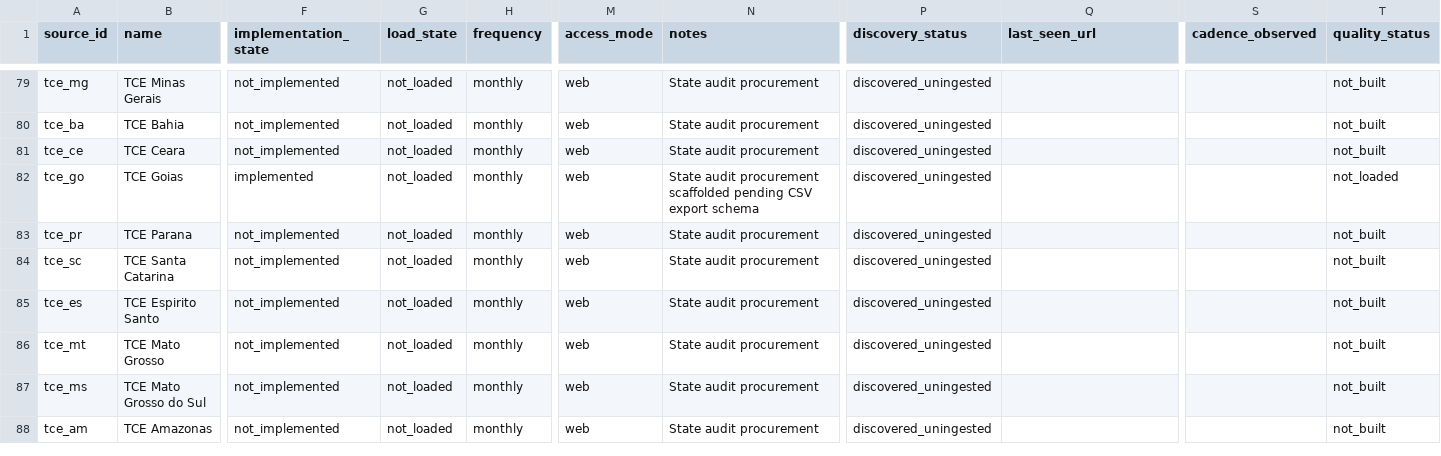
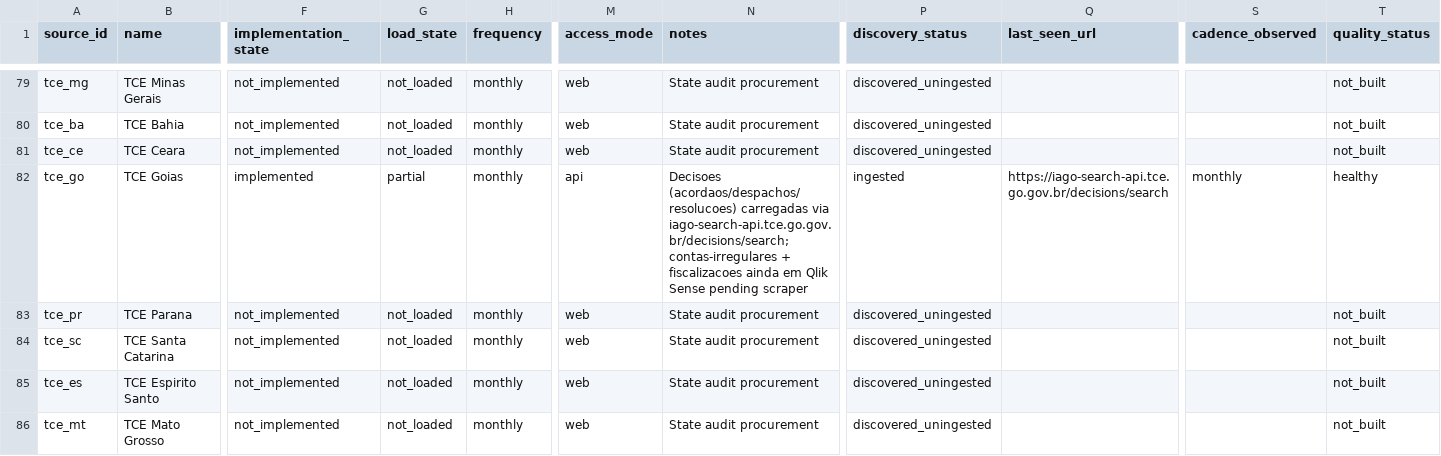
Before and after one commit to VengelKuraggidim/br-acc, a CSV file: docs/source_registry_br_v1.csv, drawn as a sheet; only a part is shown, gaps mark what is left out; the shorter side is filled out with more unchanged rows; the diff names each change by its address in the sheet, - before the commit and + after, or states it on an @@ line.

Commit message:
Fiscal-cidadao - v124 - Dados politicos

```diff
--- a/docs/source_registry_br_v1.csv
+++ b/docs/source_registry_br_v1.csv
-G82 (load_state): not_loaded
+G82 (load_state): partial
-M82 (access_mode): web
+M82 (access_mode): api
-N82 (notes): State audit procurement scaffolded pending CSV export schema
+N82 (notes): Decisoes (acordaos/despachos/resolucoes) carregadas via iago-search-api.tce.go.gov.br/decisions/search; contas-irregulares + fiscalizacoes ainda em Qlik Sense pending scraper
-P82 (discovery_status): discovered_uningested
+P82 (discovery_status): ingested
-Q82 (last_seen_url): (empty)
+Q82 (last_seen_url): https://iago-search-api.tce.go.gov.br/decisions/search
-S82 (cadence_observed): (empty)
+S82 (cadence_observed): monthly
-T82 (quality_status): not_loaded
+T82 (quality_status): healthy
```
Also changed, not shown: 4 other files.
